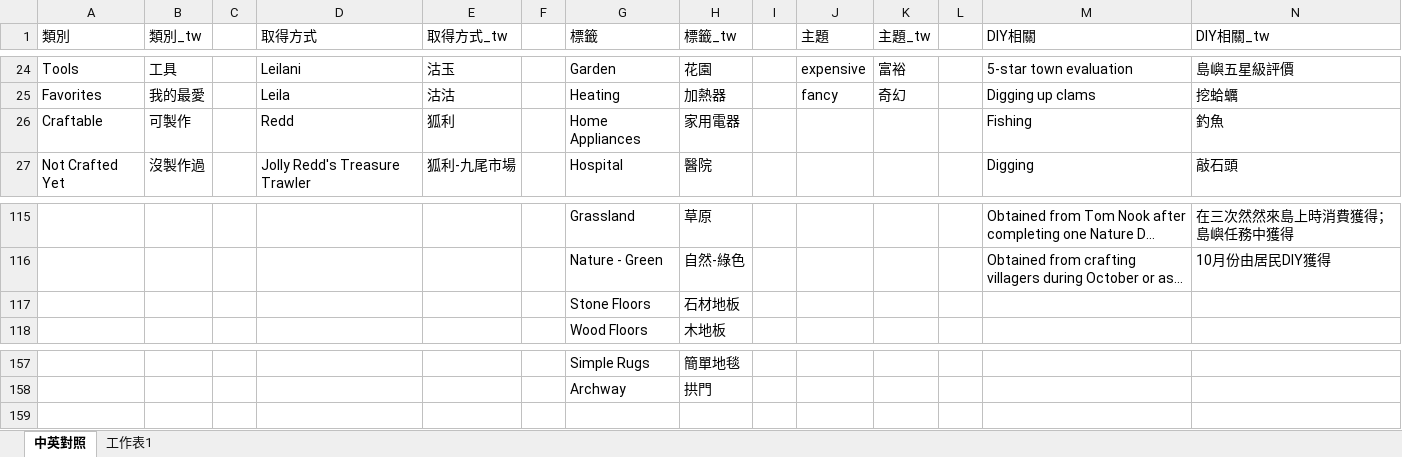
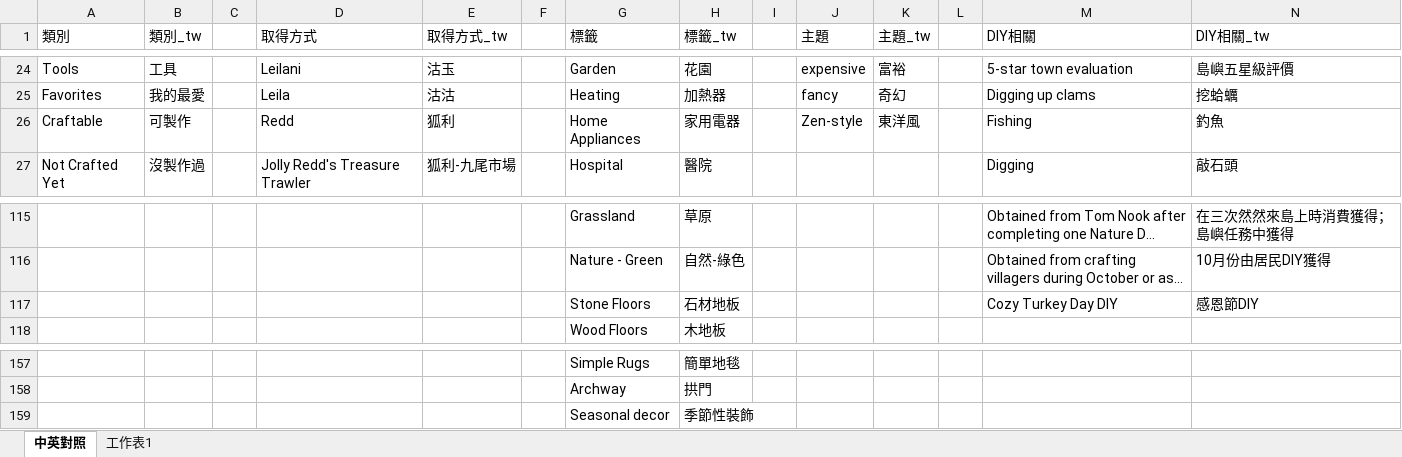
Before and after one commit to HuskyHsu/NookAssets, an Excel workbook: web crawler_v2.0/rawData/Translations - custom.xlsx, sheet 中英對照, drawn as a sheet; only a part is shown, gaps mark what is left out; long unchanged cells end in …; values as stored, in another font and other column widths than the file's, no borders; the diff names each change by its address in the sheet, - before the commit and + after, or states it on an @@ line.

```diff
--- a/web crawler_v2.0/rawData/Translations - custom.xlsx (sheet 中英對照)
+++ b/web crawler_v2.0/rawData/Translations - custom.xlsx (sheet 中英對照)
-J26 (主題): (empty)
+J26 (主題): Zen-style
-K26 (主題_tw): (empty)
+K26 (主題_tw): 東洋風
-M117 (DIY相關): (empty)
+M117 (DIY相關): Cozy Turkey Day DIY
-N117 (DIY相關_tw): (empty)
+N117 (DIY相關_tw): 感恩節DIY
+row 159:  |  |  |  |  |  | Seasonal decor | 季節性裝飾
```
Also changed, not shown: web crawler_v2.0/cleanData/output.xlsx, 5 other files.
